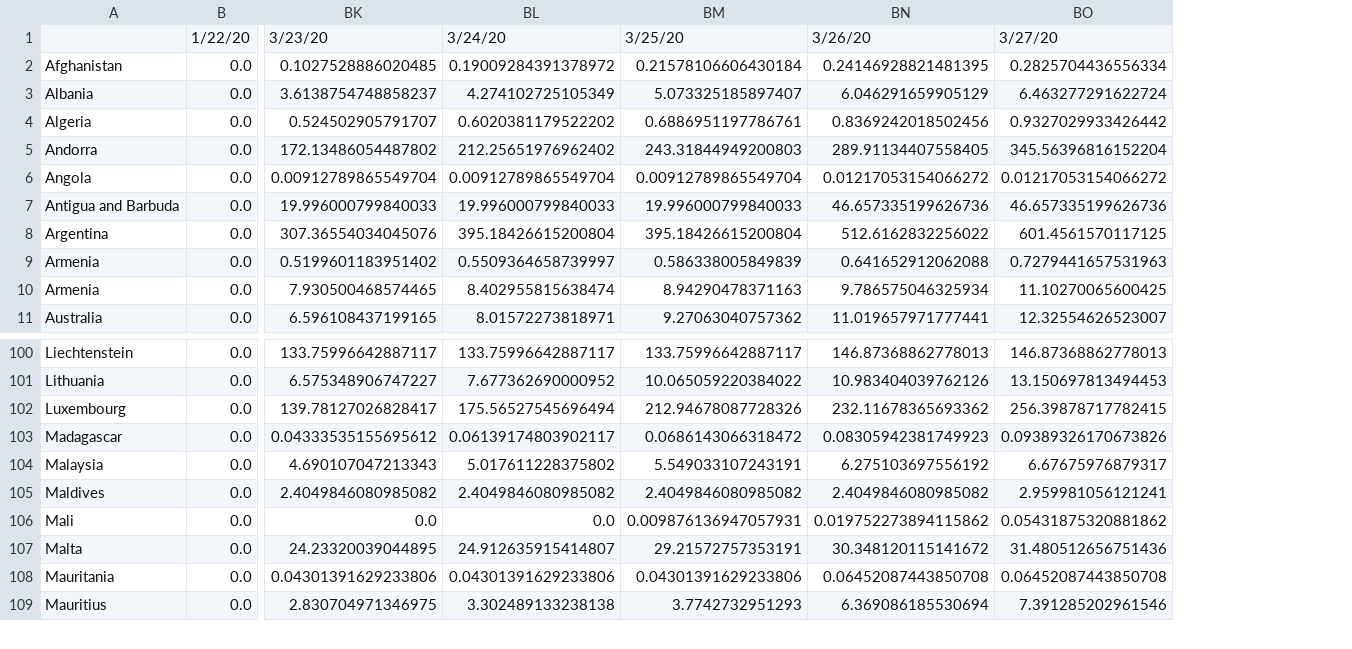
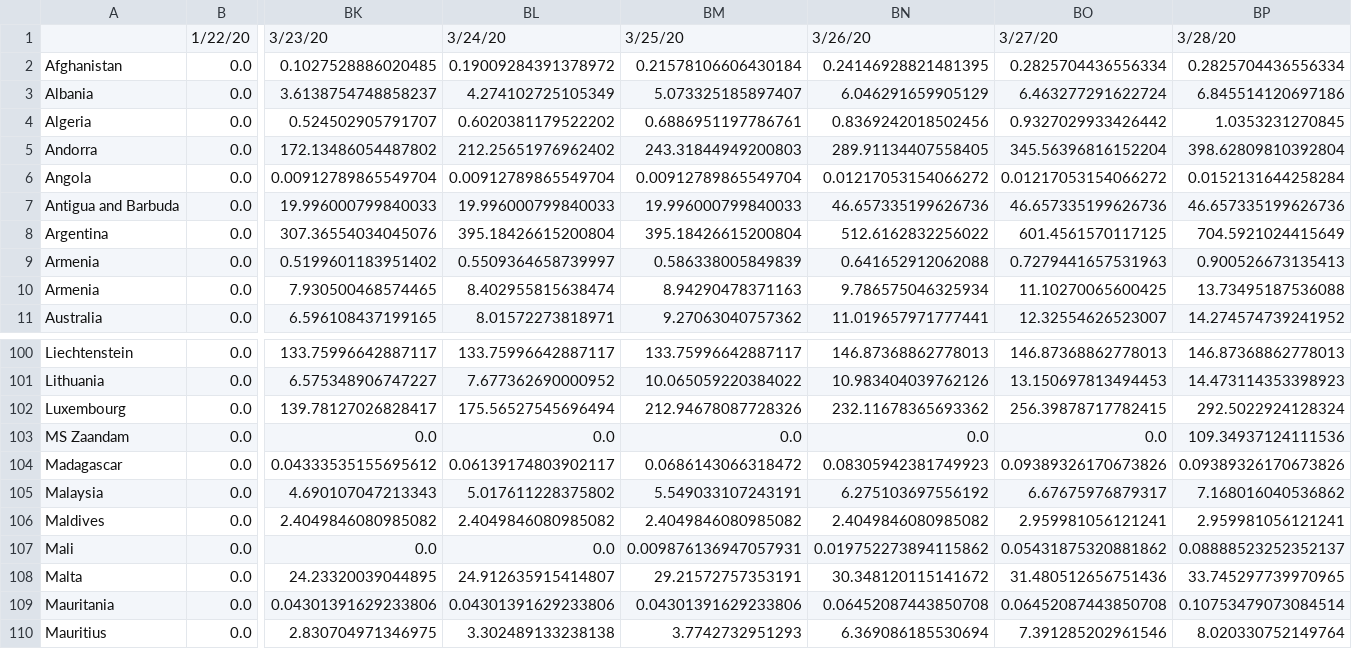
Before and after one commit to andrey-v-oliveira/contra-corona, a CSV file: time_series_global/confirmed_pais_dia_tx.csv, drawn as a sheet; only a part is shown, gaps mark what is left out; rows hold the shown columns only; the diff names each change by its address in the sheet, - before the commit and + after, or states it on an @@ line.

```diff
--- a/time_series_global/confirmed_pais_dia_tx.csv
+++ b/time_series_global/confirmed_pais_dia_tx.csv
+column BP, rows 1-11: 3/28/20 | 0.2825704436556334 | 6.845514120697186 | 1.0353231270845 | 398.62809810392804 | 0.0152131644258284 | 46.657335199626736 | 704.5921024415649 | 0.900526673135413 | 13.73495187536088 | 14.274574739241952; rows 100-102: 146.87368862778013 | 14.473114353398923 | 292.5022924128324; rows 104-110: 0.09389326170673826 | 7.168016040536862 | 2.959981056121241 | 0.08888523252352137 | 33.745297739970965 | 0.10753479073084514 | 8.020330752149764
+row 103: MS Zaandam | 0.0 | 0.0 | 0.0 | 0.0 | 0.0 | 0.0 | 109.34937124111536
```
Also changed, not shown: time_series_global/confirmed.csv, time_series_global/confirmed_pais_dia_alg_tx.csv, 32 other files.
